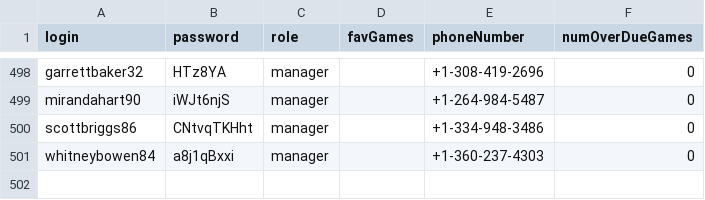
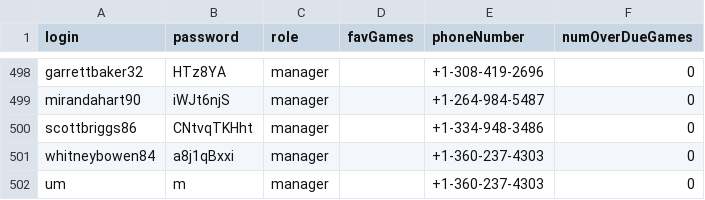
Before and after one commit to Salads/CS166_Final_Project, a CSV file: data/users.csv, drawn as a sheet; only a part is shown, gaps mark what is left out.

Commit message:
Add "Update Game Information" for manager role
Added manager account "um", "m"

Added some utility functions
- readString(String prompt)
- readFloatAsString(String prompt)

Helper functions related to the update game info feature
- GetFieldChangeString
- EditStringField
- BuildEditGameInformationQuery
- EditGameInformation

```diff
--- a/data/users.csv
+++ b/data/users.csv
@@ -501 +501,2 @@
 "whitneybowen84","a8j1qBxxi","manager","","+1-360-237-4303",0
+"um","m","manager","","+1-360-237-4303",0
```
Also changed, not shown: 2 other files.
